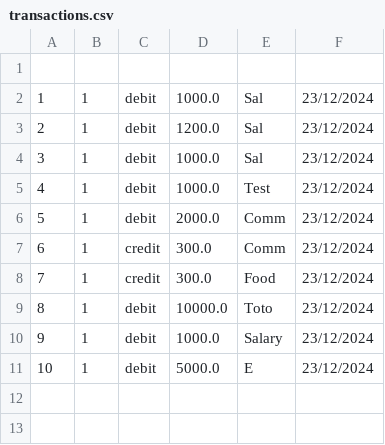
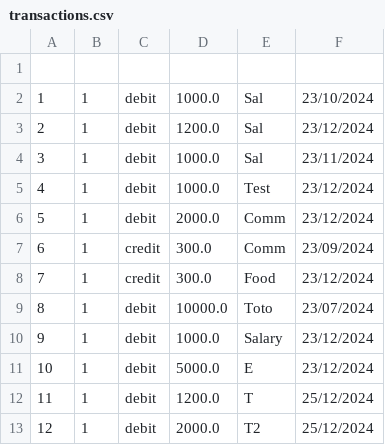
Before and after one commit to wikhing/FOP_Assignment_T2, a CSV file: src/topic_2_ledger_system/saved/transactions.csv, drawn as a sheet.

```diff
--- a/src/topic_2_ledger_system/saved/transactions.csv
+++ b/src/topic_2_ledger_system/saved/transactions.csv
@@ -1,11 +1,13 @@
 
-1,1,debit,1000.0,Sal,23/12/2024
+1,1,debit,1000.0,Sal,23/10/2024
 2,1,debit,1200.0,Sal,23/12/2024
-3,1,debit,1000.0,Sal,23/12/2024
+3,1,debit,1000.0,Sal,23/11/2024
 4,1,debit,1000.0,Test,23/12/2024
 5,1,debit,2000.0,Comm,23/12/2024
-6,1,credit,300.0,Comm,23/12/2024
+6,1,credit,300.0,Comm,23/09/2024
 7,1,credit,300.0,Food,23/12/2024
-8,1,debit,10000.0,Toto,23/12/2024
+8,1,debit,10000.0,Toto,23/07/2024
 9,1,debit,1000.0,Salary,23/12/2024
 10,1,debit,5000.0,E,23/12/2024
+11,1,debit,1200.0,T,25/12/2024
+12,1,debit,2000.0,T2,25/12/2024
```
Also changed, not shown: src/topic_2_ledger_system/saved/loanHis.csv, 12 other files.
